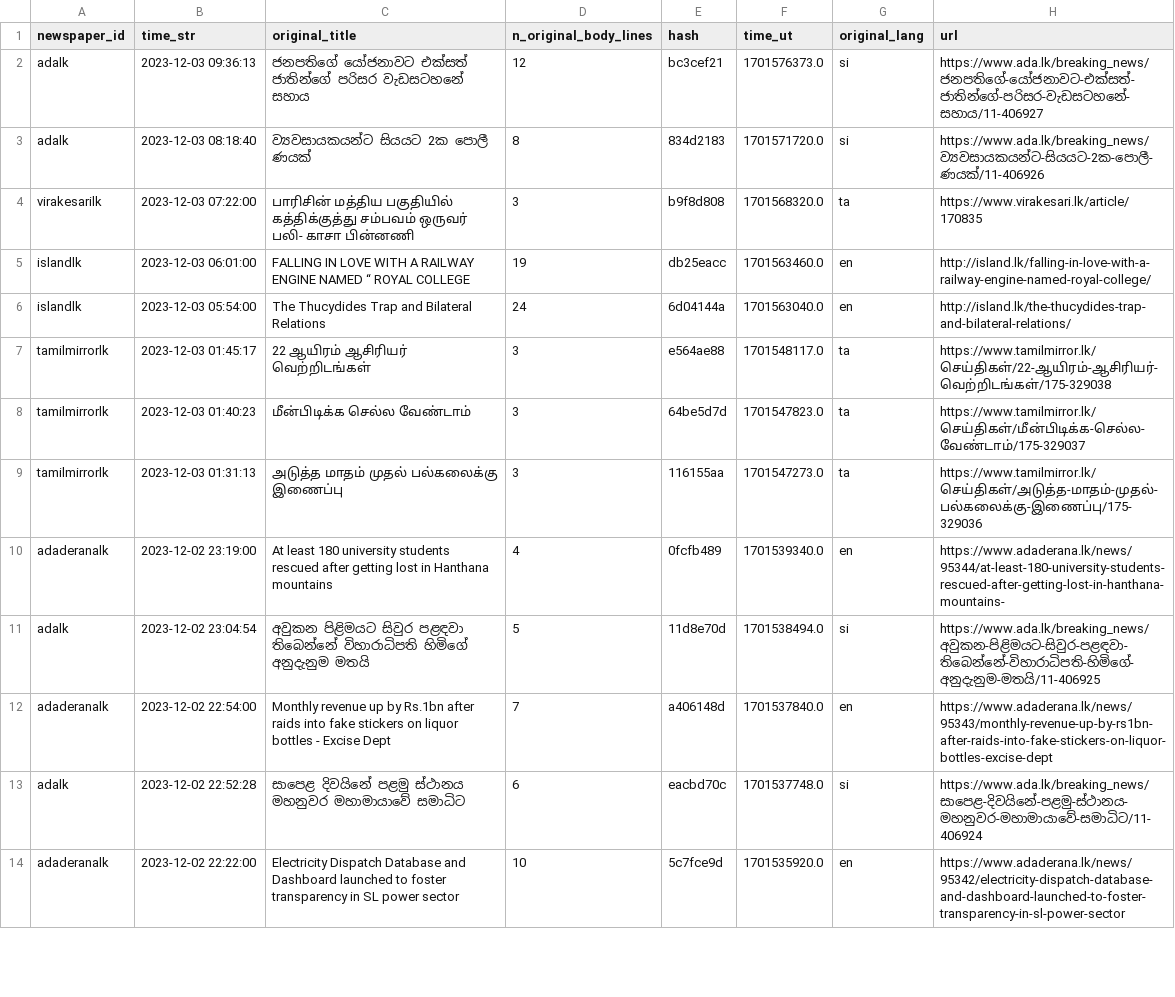
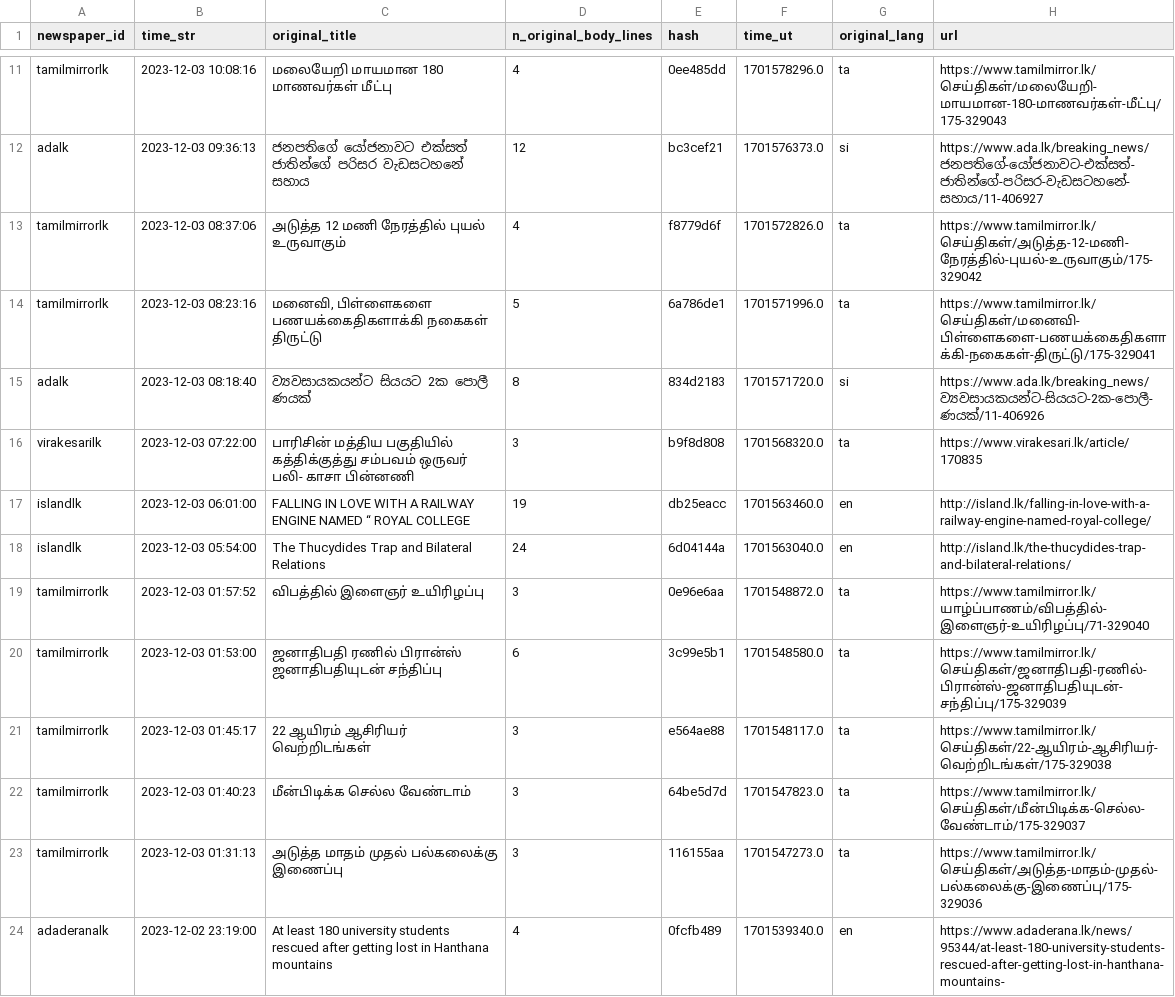
Before and after one commit to nuuuwan/news_lk3_data, a TSV file: reports/summary.tsv, drawn as a sheet; only a part is shown, gaps mark what is left out; the shorter side is filled out with more unchanged rows; the diff covers the shown part only.

```diff
--- a/reports/summary.tsv
+++ b/reports/summary.tsv
@@ -2,2 +11,5 @@ newspaper_id	time_str	original_title	n_original_body_lines	hash	time_ut	original
+tamilmirrorlk	2023-12-03 10:08:16	மலையேறி  மாயமான 180 மாணவர்கள் மீட்பு	4	0ee485dd	1701578296.0	ta	https://www.tamilmirror.lk/செய்திகள்/மலையேறி-மாயமான-180-மாணவர்கள்-மீட்பு/175-329043
 adalk	2023-12-03 09:36:13	ජනපතිගේ යෝජනාවට එක්සත් ජාතින්ගේ පරිසර වැඩසටහනේ සහාය	12	bc3cef21	1701576373.0	si	https://www.ada.lk/breaking_news/ජනපතිගේ-යෝජනාවට-එක්සත්-ජාතින්ගේ-පරිසර-වැඩසටහනේ-සහාය/11-406927
+tamilmirrorlk	2023-12-03 08:37:06	அடுத்த 12 மணி நேரத்தில் புயல் உருவாகும்	4	f8779d6f	1701572826.0	ta	https://www.tamilmirror.lk/செய்திகள்/அடுத்த-12-மணி-நேரத்தில்-புயல்-உருவாகும்/175-329042
+tamilmirrorlk	2023-12-03 08:23:16	மனைவி, பிள்ளைகளை பணயக்கைதிகளாக்கி நகைகள் திருட்டு	5	6a786de1	1701571996.0	ta	https://www.tamilmirror.lk/செய்திகள்/மனைவி-பிள்ளைகளை-பணயக்கைதிகளாக்கி-நகைகள்-திருட்டு/175-329041
 adalk	2023-12-03 08:18:40	ව්‍යවසායකයන්ට සියයට 2ක පොලී ණයක්	8	834d2183	1701571720.0	si	https://www.ada.lk/breaking_news/ව්‍යවසායකයන්ට-සියයට-2ක-පොලී-ණයක්/11-406926
@@ -6,2 +18,4 @@ islandlk	2023-12-03 06:01:00	FALLING IN LOVE WITH A RAILWAY ENGINE NAMED “ ROY
 islandlk	2023-12-03 05:54:00	The Thucydides Trap and Bilateral Relations	24	6d04144a	1701563040.0	en	http://island.lk/the-thucydides-trap-and-bilateral-relations/
+tamilmirrorlk	2023-12-03 01:57:52	விபத்தில் இளைஞர் உயிரிழப்பு	3	0e96e6aa	1701548872.0	ta	https://www.tamilmirror.lk/யாழ்ப்பாணம்/விபத்தில்-இளைஞர்-உயிரிழப்பு/71-329040
+tamilmirrorlk	2023-12-03 01:53:00	ஜனாதிபதி ரணில் பிரான்ஸ் ஜனாதிபதியுடன் சந்திப்பு	6	3c99e5b1	1701548580.0	ta	https://www.tamilmirror.lk/செய்திகள்/ஜனாதிபதி-ரணில்-பிரான்ஸ்-ஜனாதிபதியுடன்-சந்திப்பு/175-329039
 tamilmirrorlk	2023-12-03 01:45:17	22 ஆயிரம் ஆசிரியர் வெற்றிடங்கள்	3	e564ae88	1701548117.0	ta	https://www.tamilmirror.lk/செய்திகள்/22-ஆயிரம்-ஆசிரியர்-வெற்றிடங்கள்/175-329038
```
Also changed, not shown: 13 added rows and 4 removed rows elsewhere in this file, 1 other file.
